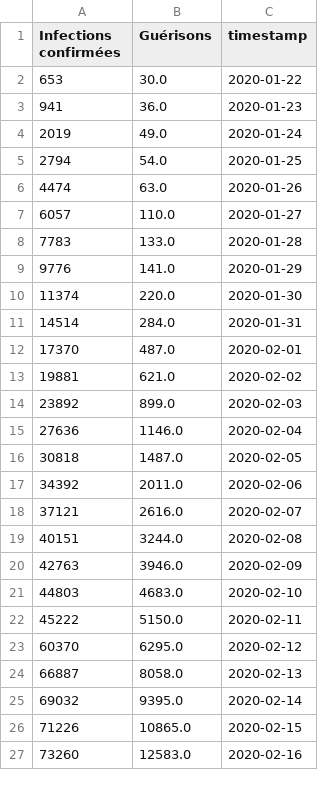
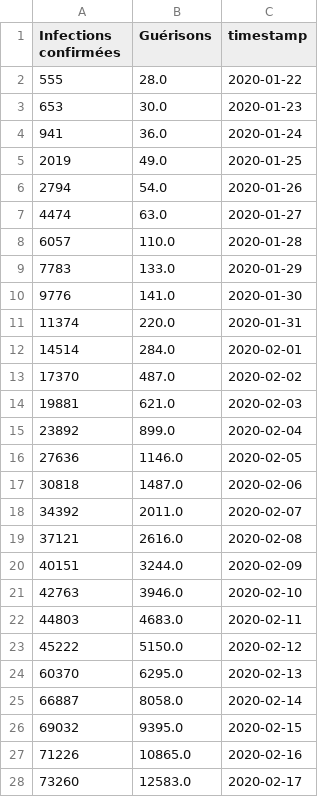
Before and after one commit to labsletemps/coronavirus-world-map-evolution, a CSV file: data/linegraphs-c3.csv, drawn as a sheet; only a part is shown; the diff covers the shown part only.

Commit message:
daily data update

```diff
--- a/data/linegraphs-c3.csv
+++ b/data/linegraphs-c3.csv
@@ -1,27 +1,28 @@
 Infections confirmées,Guérisons,timestamp
-653,30.0,2020-01-22
-941,36.0,2020-01-23
-2019,49.0,2020-01-24
-2794,54.0,2020-01-25
-4474,63.0,2020-01-26
-6057,110.0,2020-01-27
-7783,133.0,2020-01-28
-9776,141.0,2020-01-29
-11374,220.0,2020-01-30
-14514,284.0,2020-01-31
-17370,487.0,2020-02-01
-19881,621.0,2020-02-02
-23892,899.0,2020-02-03
-27636,1146.0,2020-02-04
-30818,1487.0,2020-02-05
-34392,2011.0,2020-02-06
-37121,2616.0,2020-02-07
-40151,3244.0,2020-02-08
-42763,3946.0,2020-02-09
-44803,4683.0,2020-02-10
-45222,5150.0,2020-02-11
-60370,6295.0,2020-02-12
-66887,8058.0,2020-02-13
-69032,9395.0,2020-02-14
-71226,10865.0,2020-02-15
-73260,12583.0,2020-02-16
+555,28.0,2020-01-22
+653,30.0,2020-01-23
+941,36.0,2020-01-24
+2019,49.0,2020-01-25
+2794,54.0,2020-01-26
+4474,63.0,2020-01-27
+6057,110.0,2020-01-28
+7783,133.0,2020-01-29
+9776,141.0,2020-01-30
+11374,220.0,2020-01-31
+14514,284.0,2020-02-01
+17370,487.0,2020-02-02
+19881,621.0,2020-02-03
+23892,899.0,2020-02-04
+27636,1146.0,2020-02-05
+30818,1487.0,2020-02-06
+34392,2011.0,2020-02-07
+37121,2616.0,2020-02-08
+40151,3244.0,2020-02-09
+42763,3946.0,2020-02-10
+44803,4683.0,2020-02-11
+45222,5150.0,2020-02-12
+60370,6295.0,2020-02-13
+66887,8058.0,2020-02-14
+69032,9395.0,2020-02-15
+71226,10865.0,2020-02-16
+73260,12583.0,2020-02-17
```
Also changed, not shown: 8 added rows, 1 removed row and 14 edited cells elsewhere in this file, data/c3-cas-guerisons.csv, data/c3-chine-etranger.csv, 4 other files.
